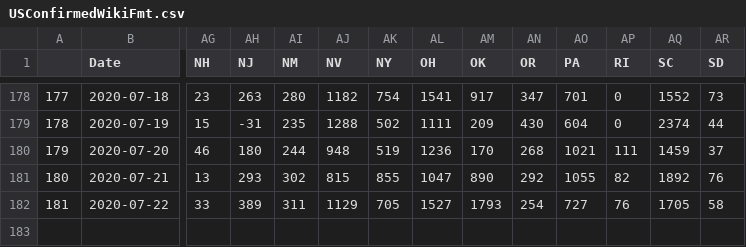
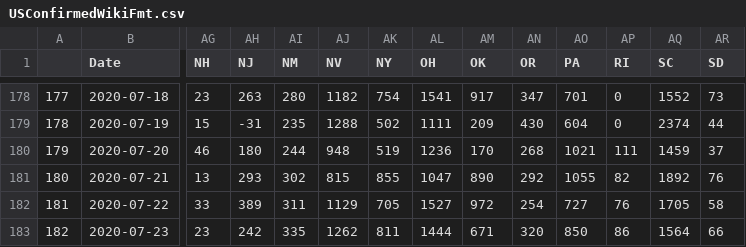
Before and after one commit to unstuck-pol-dev/COVID-19, a CSV file: csse_covid_19_data/csse_covid_19_time_series/USConfirmedWikiFmt.csv, drawn as a sheet; only a part is shown, gaps mark what is left out; rows hold the shown columns only; the diff names each change by its address in the sheet, - before the commit and + after, or states it on an @@ line.

Commit message:
Convert to wiki format 2020-07-24

```diff
--- a/csse_covid_19_data/csse_covid_19_time_series/USConfirmedWikiFmt.csv
+++ b/csse_covid_19_data/csse_covid_19_time_series/USConfirmedWikiFmt.csv
-AM182 (OK): 1793
+AM182 (OK): 972
+row 183: 182 | 2020-07-23 | 23 | 242 | 335 | 1262 | 811 | 1444 | 671 | 320 | 850 | 86 | 1564 | 66
```
